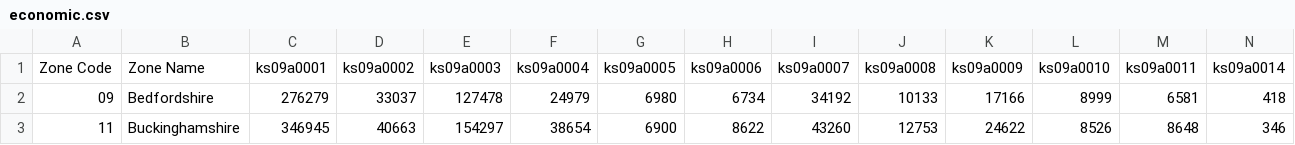
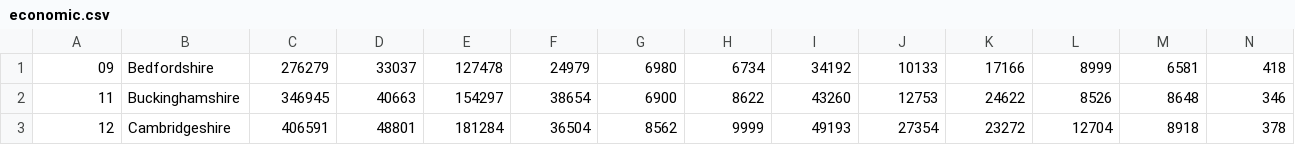
Before and after one commit to lsvinvisiblecity/Census-Database, a CSV file: Datasets/2001/economic.csv, drawn as a sheet; only a part is shown; the shorter side is filled out with more unchanged rows; rows hold the shown columns only; the diff names each change by its address in the sheet, - before the commit and + after, or states it on an @@ line.

```diff
--- a/Datasets/2001/economic.csv
+++ b/Datasets/2001/economic.csv
-row 1: Zone Code | Zone Name | ks09a0001 | ks09a0002 | ks09a0003 | ks09a0004 | ks09a0005 | ks09a0006 | ks09a0007 | ks09a0008 | ks09a0009 | ks09a0010 | ks09a0011 | ks09a0014
```
Also changed, not shown: Datasets/1991/economic(female).csv, Datasets/1991/economic(male).csv, 1 other file.
